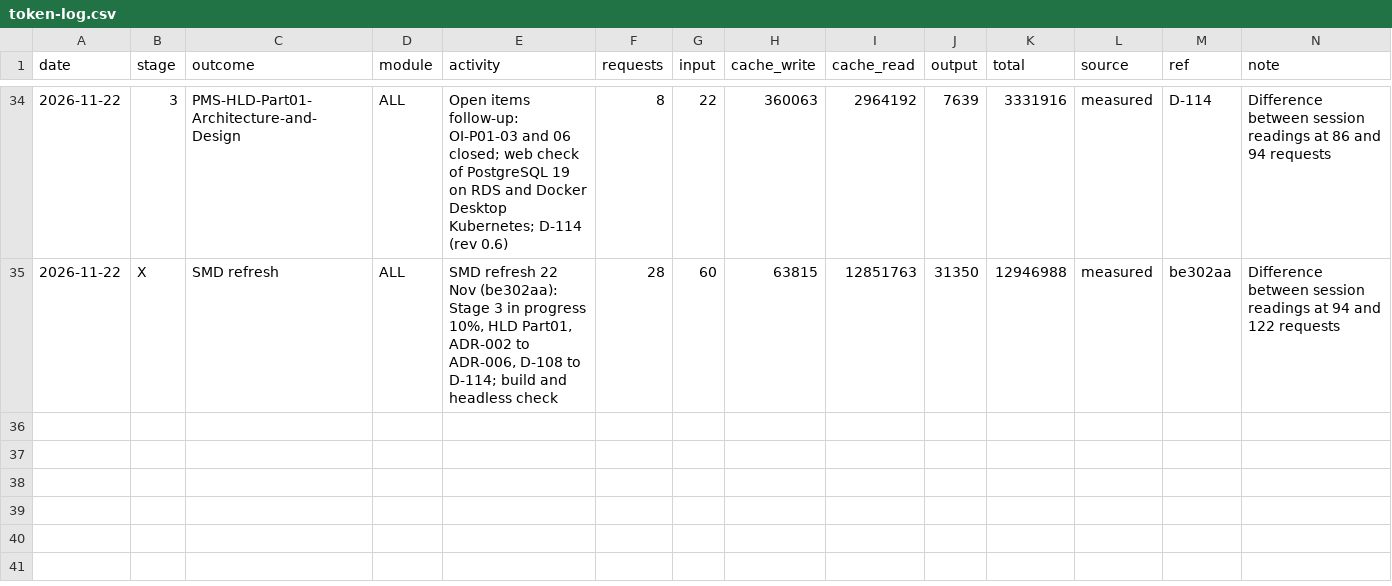
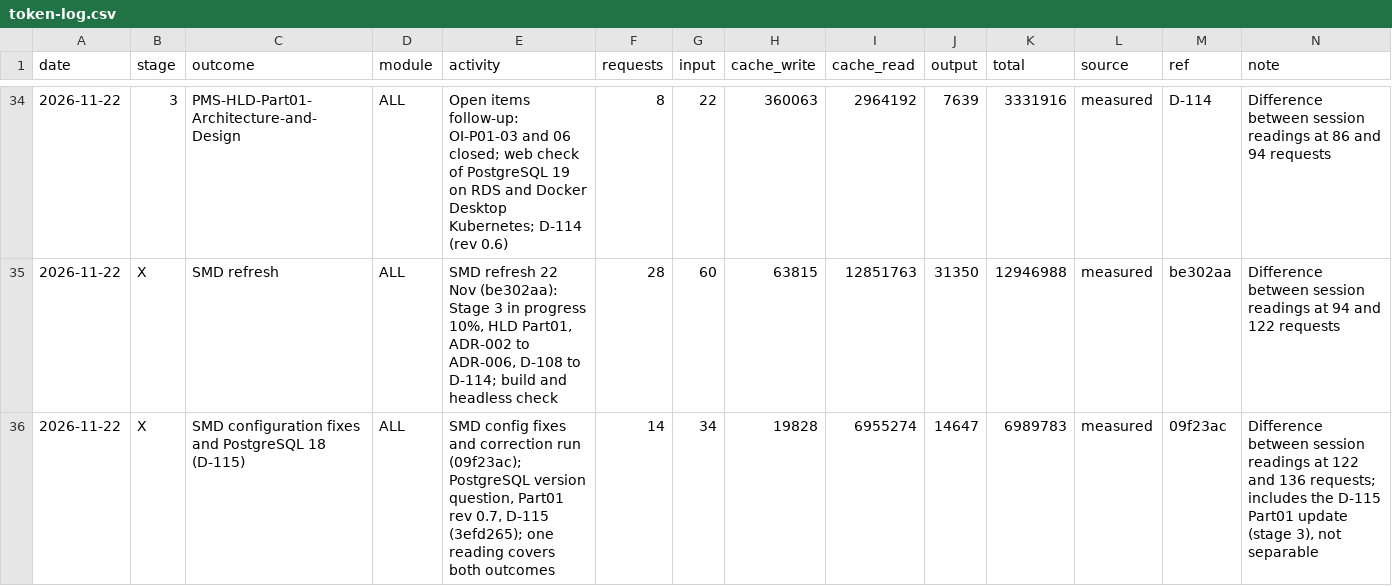
Before and after one commit to cp-rajeshverma/PMS, a CSV file: memory/usage/token-log.csv, drawn as a sheet; only a part is shown, gaps mark what is left out.

```diff
--- a/memory/usage/token-log.csv
+++ b/memory/usage/token-log.csv
@@ -35 +35,2 @@ date,stage,outcome,module,activity,requests,input,cache_write,cache_read,output,
 2026-11-22,X,SMD refresh,ALL,"SMD refresh 22 Nov (be302aa): Stage 3 in progress 10%, HLD Part01, ADR-002 to ADR-006, D-108 to D-114; build and headless check",28,60,63815,12851763,31350,12946988,measured,be302aa,"Difference between session readings at 94 and 122 requests"
+2026-11-22,X,SMD configuration fixes and PostgreSQL 18 (D-115),ALL,"SMD config fixes and correction run (09f23ac); PostgreSQL version question, Part01 rev 0.7, D-115 (3efd265); one reading covers both outcomes",14,34,19828,6955274,14647,6989783,measured,09f23ac,"Difference between session readings at 122 and 136 requests; includes the D-115 Part01 update (stage 3), not separable"
```
Also changed, not shown: memory/usage/session-readings.csv.
